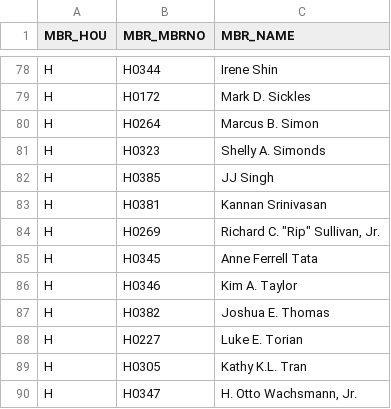
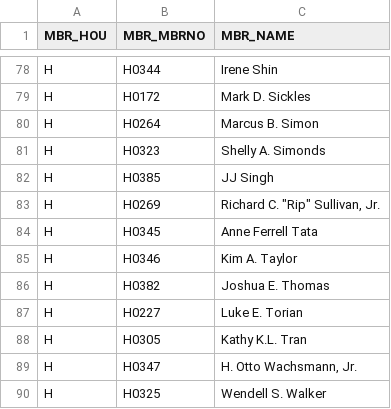
Before and after one commit to kyle-engler/va-legislature-datasette, a CSV file: va_legislature_datasette/lis_data/Members.csv, drawn as a sheet; only a part is shown, gaps mark what is left out; the shorter side is filled out with more unchanged rows.

```diff
--- a/va_legislature_datasette/lis_data/Members.csv
+++ b/va_legislature_datasette/lis_data/Members.csv
@@ -82,3 +82,2 @@
 "H","H0385","JJ Singh                      "
-"H","H0381","Kannan Srinivasan             "
 "H","H0269","Richard C. ""Rip"" Sullivan, Jr."
```
Also changed, not shown: va_legislature_datasette/lis_data/CommitteeMembers.csv, va_legislature_datasette/lis_data/SUBDOCKET.csv, 16 other files.
